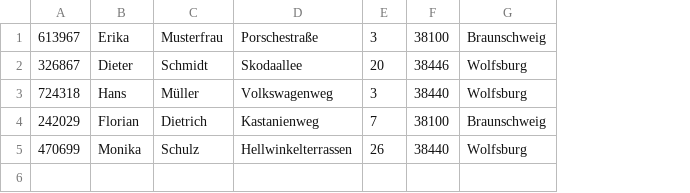
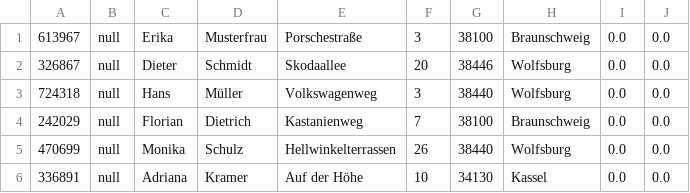
Before and after one commit to afkramer/Versandhandel, a CSV file: Customer.csv, drawn as a sheet; the diff names each change by its address in the sheet, - before the commit and + after, or states it on an @@ line.

```diff
--- a/Customer.csv
+++ b/Customer.csv
+column B, rows 1-5: all null
+column I, rows 1-5: all 0.0
+column J, rows 1-5: all 0.0
+row 6: 336891 | null | Adriana | Kramer | Auf der Höhe | 10 | 34130 | Kassel | 0.0 | 0.0
```
Also changed, not shown: 8 other files.
